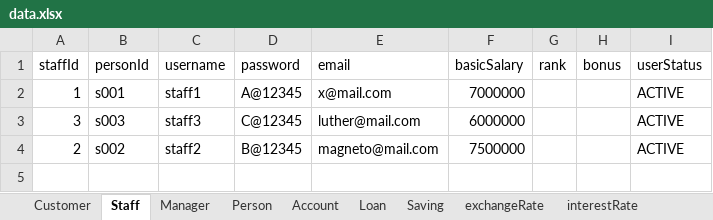
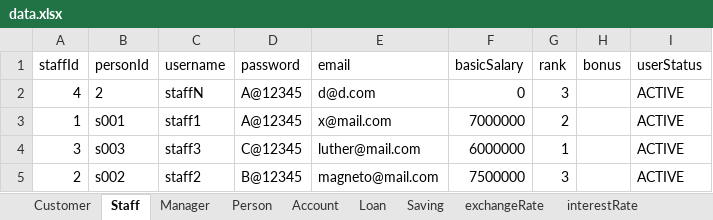
Before and after one commit to nguyenhuybinh2604/nguyenhuybinh2604.github.io, an Excel workbook: java/project-JavaBank/src/io/data.xlsx, sheet Staff, drawn as a sheet; values as stored, in another font and other column widths than the file's, no borders; addresses are those after the commit; the diff names each change by its address in the sheet, - before the commit and + after, or states it on an @@ line.

```diff
--- a/java/project-JavaBank/src/io/data.xlsx (sheet Staff)
+++ b/java/project-JavaBank/src/io/data.xlsx (sheet Staff)
+row 2: 4 | 2 | staffN | A@12345 | d@d.com | 0 | 3 |  | ACTIVE
-G3 (rank): (empty)
+G3 (rank): 2
-G4 (rank): (empty)
+G4 (rank): 1
-G5 (rank): (empty)
+G5 (rank): 3
```
Also changed, not shown: sheet Account, sheet transactionLog, sheet interestRate, sheet Loan, sheet Person, sheet Customer, 1 more sheet, java/project-JavaBank/out/production/project-JavaBank/io/data.xlsx, 6 other files.
